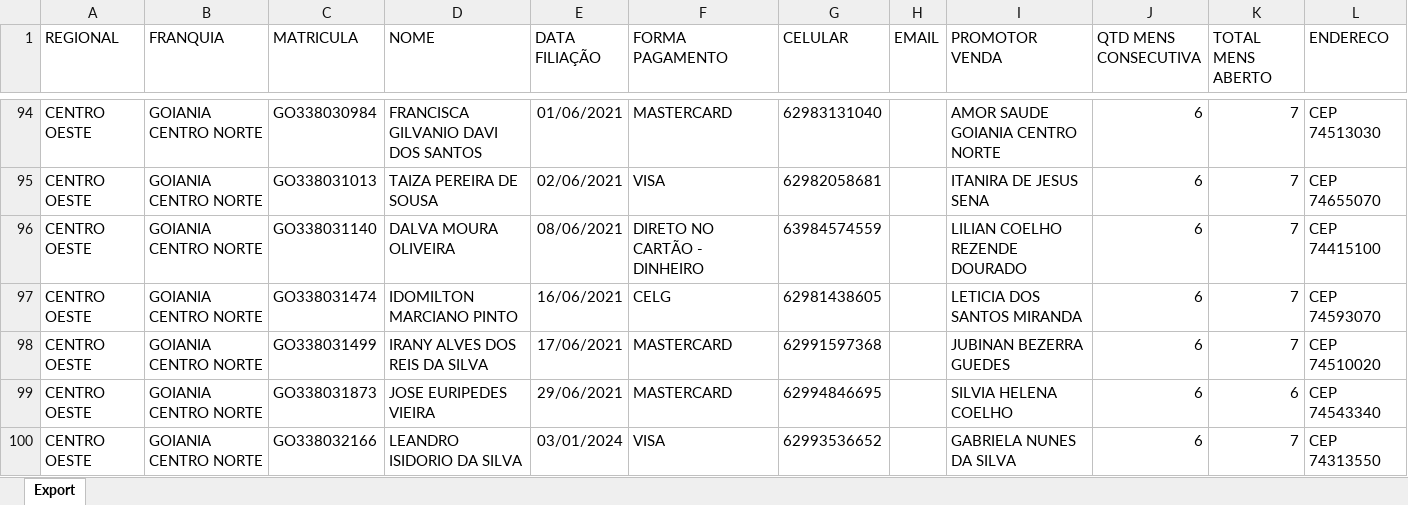
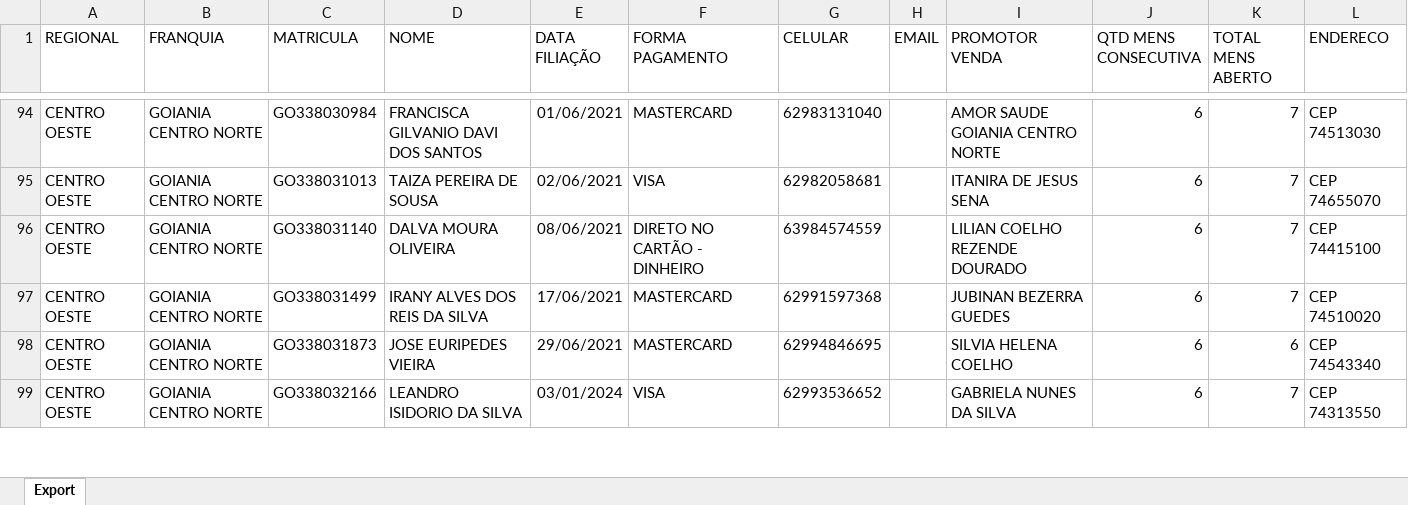
Before and after one commit to CentraldeControle/CDT, an Excel workbook: data (2).xlsx, sheet Export, drawn as a sheet; only a part is shown, gaps mark what is left out; values as stored, in another font and other column widths than the file's, no borders; the diff covers the shown part only; the diff names each change by its address in the sheet, - before the commit and + after, or states it on an @@ line.

```diff
--- a/data (2).xlsx (sheet Export)
+++ b/data (2).xlsx (sheet Export)
-row 97: CENTRO OESTE | GOIANIA CENTRO NORTE | GO338031474 | IDOMILTON MARCIANO PINTO | 16/06/2021 | CELG | 62981438605 |  | LETICIA DOS SANTOS MIRANDA | 6 | 7 | CEP 74593070
```
Also changed, not shown: 3 removed rows elsewhere in this sheet, 2 other files.
